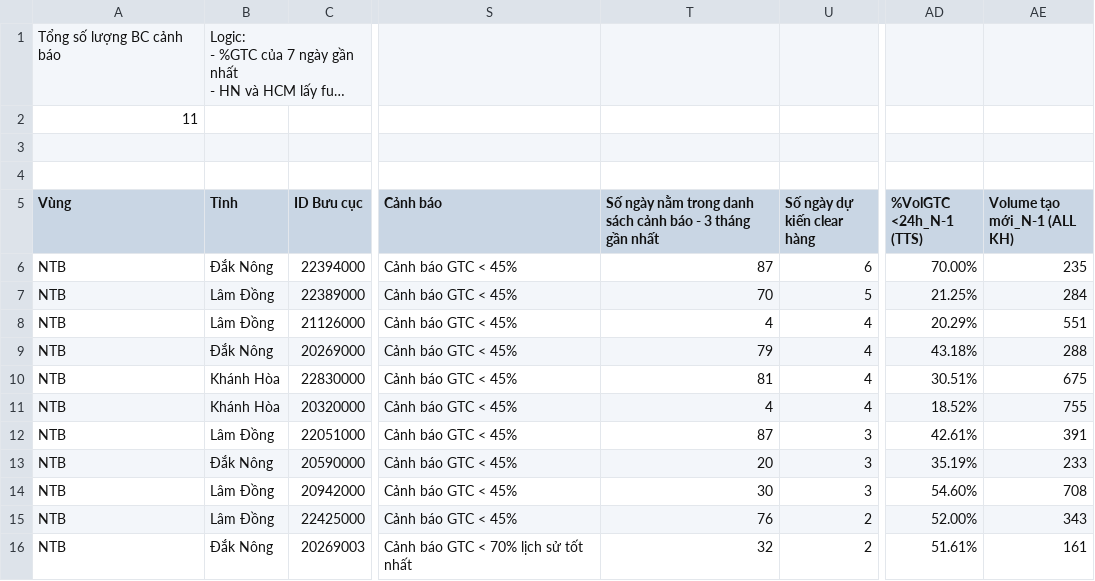
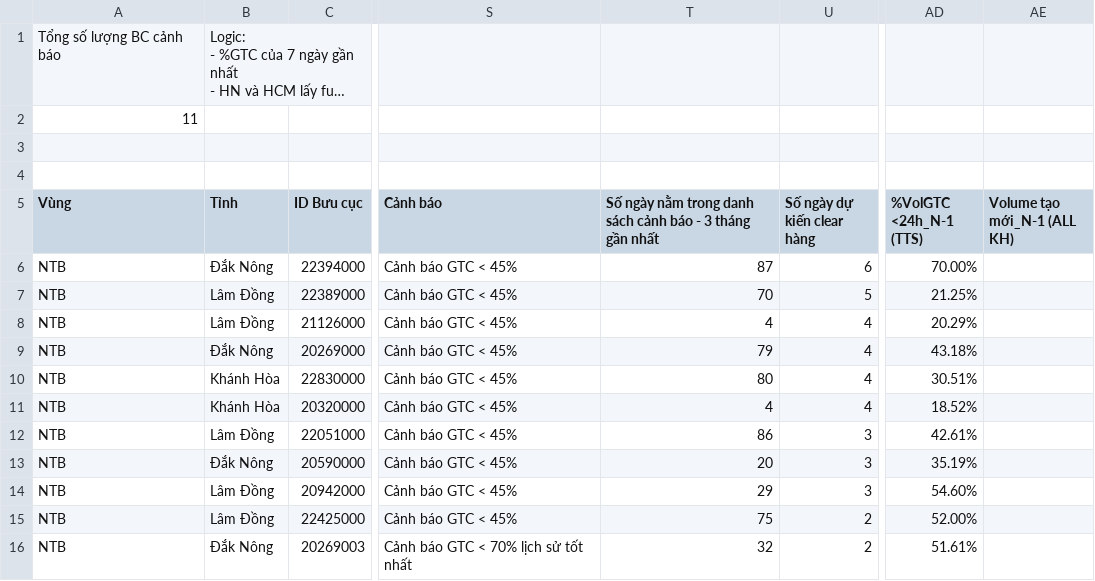
Before and after one commit to thuyntt2-creator/Dashboard_NTB_2026, a CSV file: buu_cuc_bat_on.csv, drawn as a sheet; only a part is shown, gaps mark what is left out; long unchanged cells end in …; the diff names each change by its address in the sheet, - before the commit and + after, or states it on an @@ line.

Commit message:
Auto update data, DB and /hop weekly report

```diff
--- a/buu_cuc_bat_on.csv
+++ b/buu_cuc_bat_on.csv
-AE6 (Volume tạo mới_N-1 (ALL KH)): 235
+AE6 (Volume tạo mới_N-1 (ALL KH)): (empty)
-AE7 (Volume tạo mới_N-1 (ALL KH)): 284
+AE7 (Volume tạo mới_N-1 (ALL KH)): (empty)
-AE8 (Volume tạo mới_N-1 (ALL KH)): 551
+AE8 (Volume tạo mới_N-1 (ALL KH)): (empty)
-AE9 (Volume tạo mới_N-1 (ALL KH)): 288
+AE9 (Volume tạo mới_N-1 (ALL KH)): (empty)
-T10: 81
+T10: 80
-AE10 (Volume tạo mới_N-1 (ALL KH)): 675
+AE10 (Volume tạo mới_N-1 (ALL KH)): (empty)
-AE11 (Volume tạo mới_N-1 (ALL KH)): 755
+AE11 (Volume tạo mới_N-1 (ALL KH)): (empty)
-T12: 87
+T12: 86
-AE12 (Volume tạo mới_N-1 (ALL KH)): 391
+AE12 (Volume tạo mới_N-1 (ALL KH)): (empty)
-AE13 (Volume tạo mới_N-1 (ALL KH)): 233
+AE13 (Volume tạo mới_N-1 (ALL KH)): (empty)
-T14: 30
+T14: 29
-AE14 (Volume tạo mới_N-1 (ALL KH)): 708
+AE14 (Volume tạo mới_N-1 (ALL KH)): (empty)
-T15: 76
+T15: 75
-AE15 (Volume tạo mới_N-1 (ALL KH)): 343
+AE15 (Volume tạo mới_N-1 (ALL KH)): (empty)
-AE16 (Volume tạo mới_N-1 (ALL KH)): 161
+AE16 (Volume tạo mới_N-1 (ALL KH)): (empty)
```
Also changed, not shown: 12 other files.
